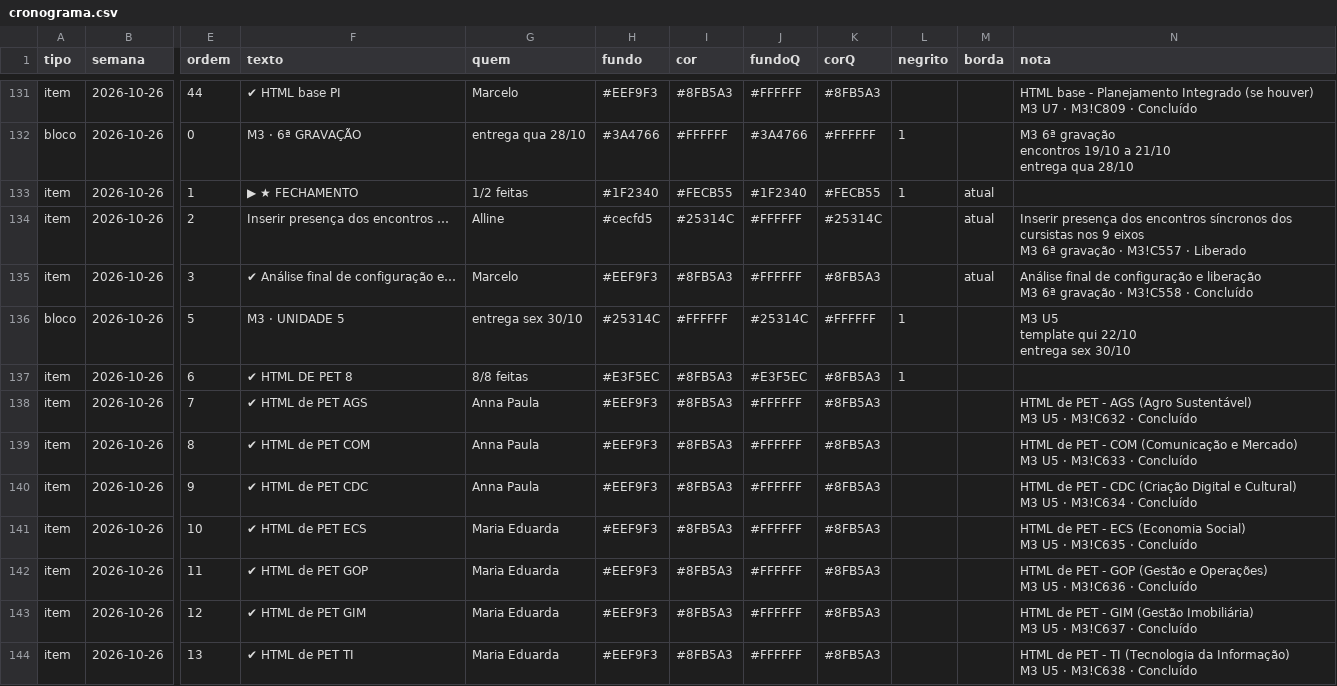
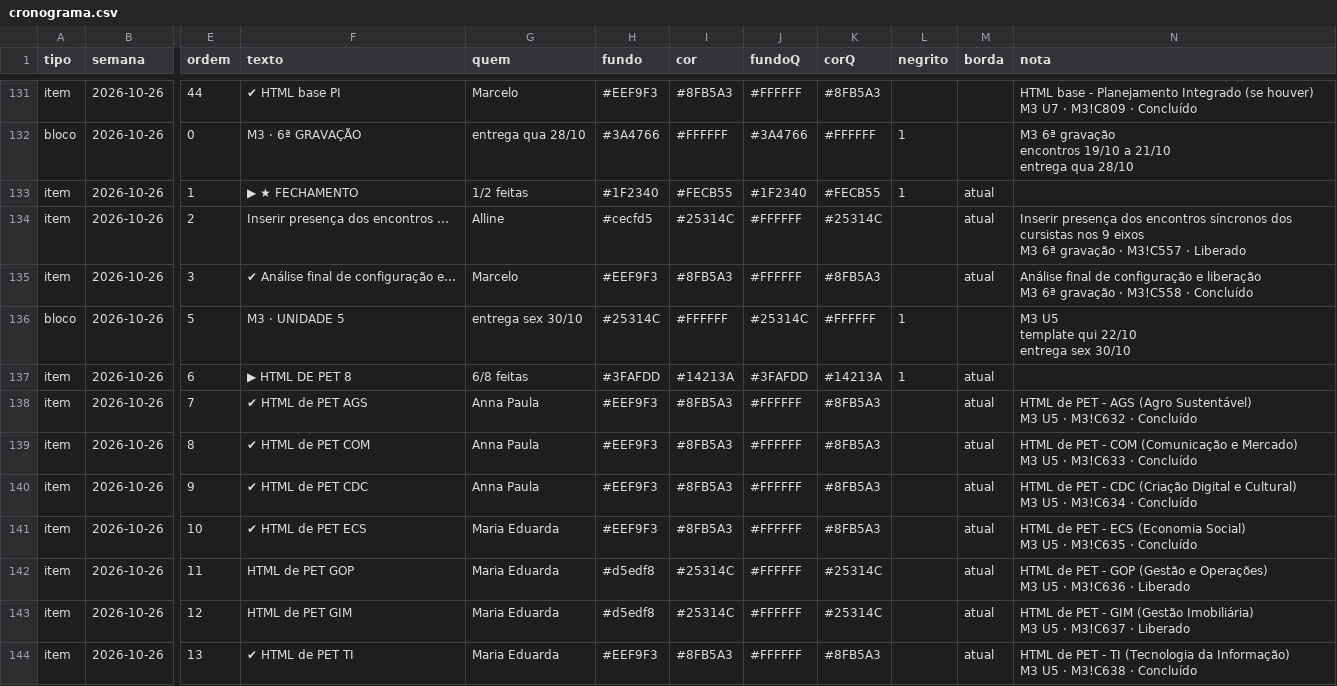
Before and after one commit to Moodle-IFTP-AL/Painel-de-Construcao, a CSV file: cronograma.csv, drawn as a sheet; only a part is shown, gaps mark what is left out; the diff covers the shown part only; the diff names each change by its address in the sheet, - before the commit and + after, or states it on an @@ line.

Commit message:
esteira: dados de 28/10/2026 16:46

```diff
--- a/cronograma.csv
+++ b/cronograma.csv
-F137 (texto): ✔ HTML DE PET 8
+F137 (texto): ▶ HTML DE PET 8
-G137 (quem): 8/8 feitas
+G137 (quem): 6/8 feitas
-H137 (fundo): #E3F5EC
+H137 (fundo): #3FAFDD
-I137 (cor): #8FB5A3
+I137 (cor): #14213A
-J137 (fundoQ): #E3F5EC
+J137 (fundoQ): #3FAFDD
-K137 (corQ): #8FB5A3
+K137 (corQ): #14213A
-M137:M144 (borda): (empty)
+M137:M144 (borda): atual
-F142 (texto): ✔ HTML de PET GOP
+F142 (texto): HTML de PET GOP
-H142:H143 (fundo): #EEF9F3
+H142:H143 (fundo): #d5edf8
-I142:I143 (cor): #8FB5A3
+I142:I143 (cor): #25314C
-K142:K143 (corQ): #8FB5A3
+K142:K143 (corQ): #25314C
-N142 (nota): …M3!C636 · Concluído
+N142 (nota): …M3!C636 · Liberado
-F143 (texto): ✔ HTML de PET GIM
+F143 (texto): HTML de PET GIM
-N143 (nota): …M3!C637 · Concluído
+N143 (nota): …M3!C637 · Liberado
```
Also changed, not shown: 69 edited cells elsewhere in this file.
